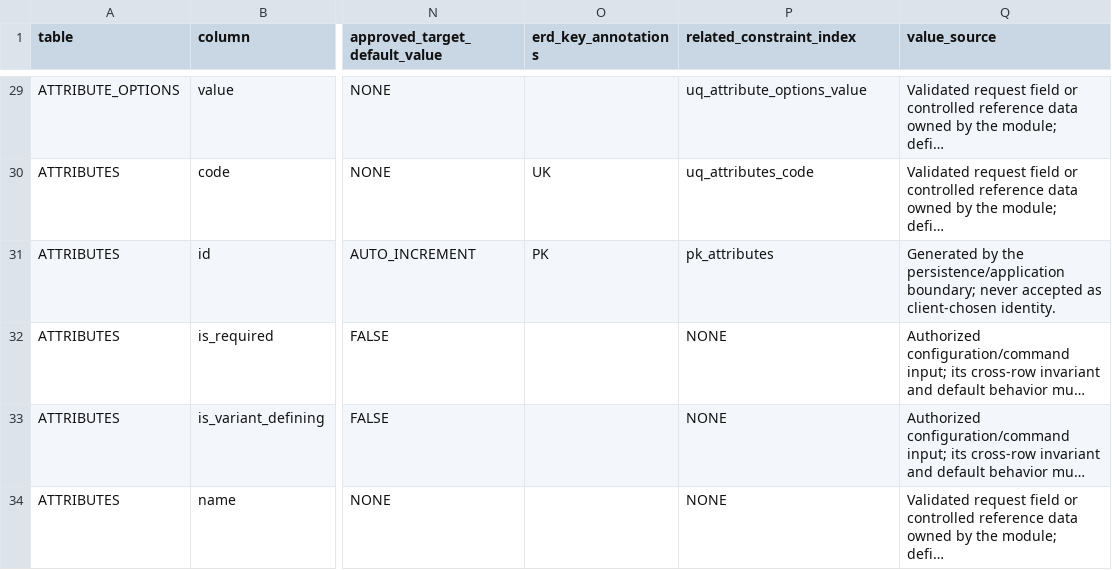
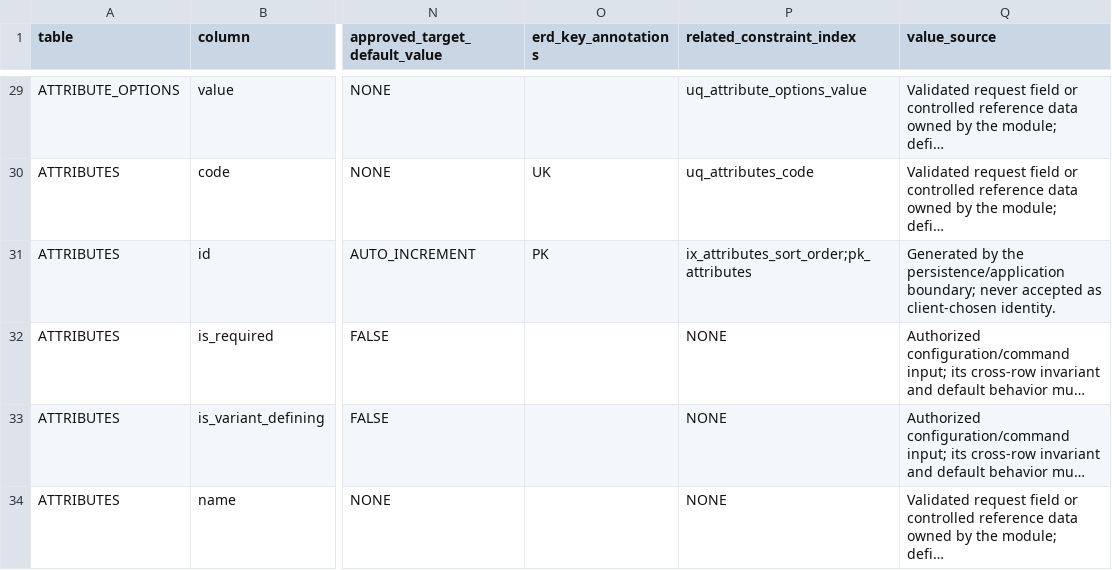
Before and after one commit to quangson2809/FIDO, a CSV file: docs/refactor-v2/p1/P1-data-dictionary.csv, drawn as a sheet; only a part is shown, gaps mark what is left out; long unchanged cells end in …; the diff names each change by its address in the sheet, - before the commit and + after, or states it on an @@ line.

Commit message:
docs(schema): align attribute index dictionary evidence

```diff
--- a/docs/refactor-v2/p1/P1-data-dictionary.csv
+++ b/docs/refactor-v2/p1/P1-data-dictionary.csv
-P31 (related_constraint_index): pk_attributes
+P31 (related_constraint_index): ix_attributes_sort_order;pk_attributes
```
